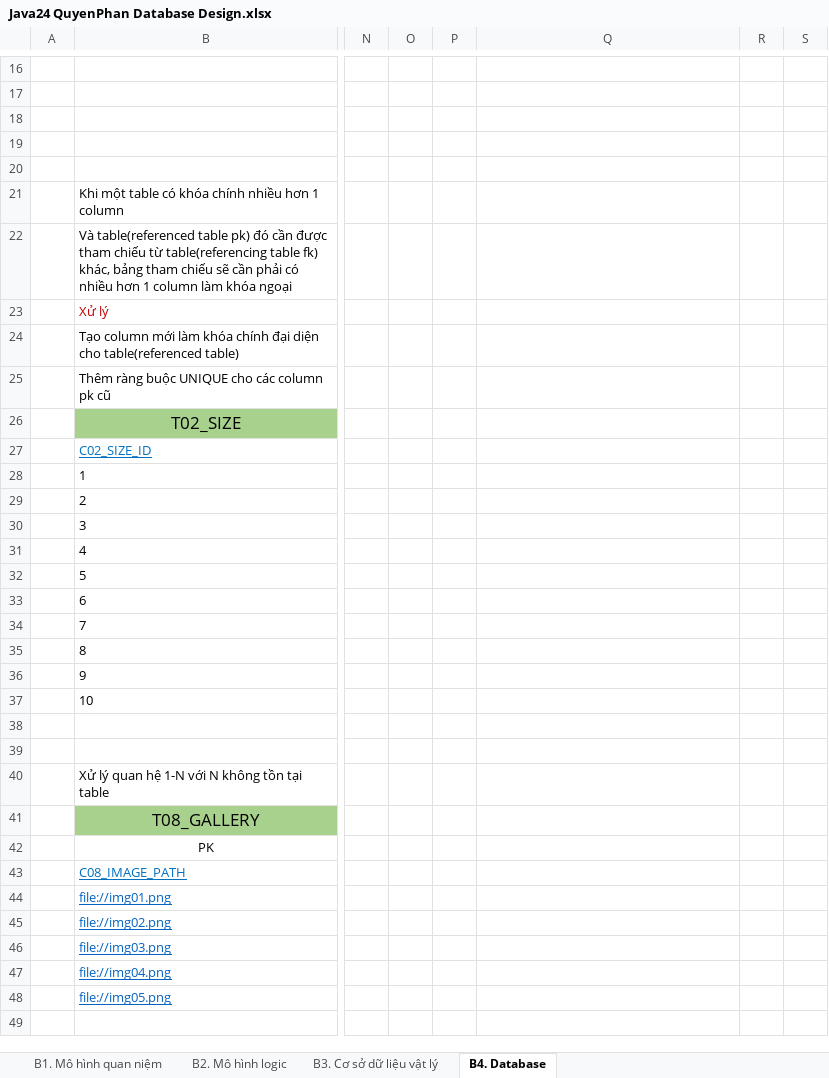
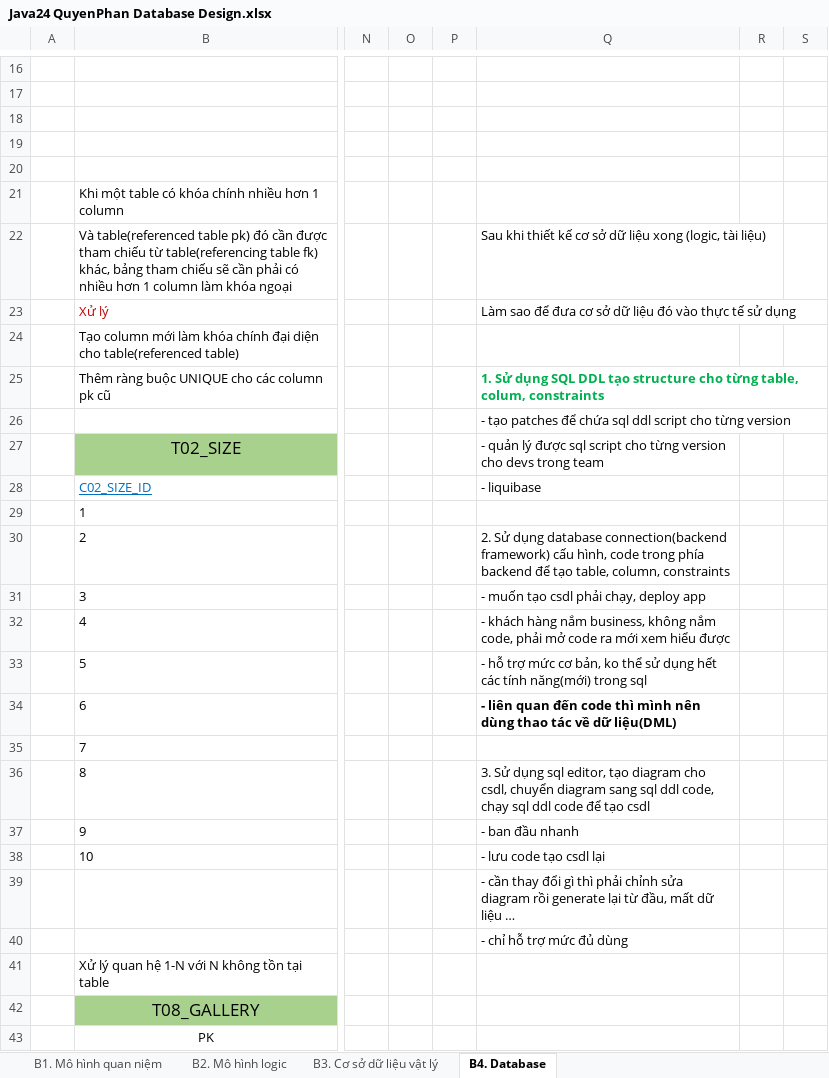
Before and after one commit to j4tdn/java24-repository, an Excel workbook: 1. Database Design/Java24 QuyenPhan Database Design.xlsx, sheet B4. Database, drawn as a sheet; only a part is shown, gaps mark what is left out; the shorter side is filled out with more unchanged rows; values as stored, in another font and other column widths than the file's, no borders; addresses are those after the commit; rows hold the shown columns only; the diff covers the shown part only; the diff names each change by its address in the sheet, - before the commit and + after, or states it on an @@ line.

Commit message:
lesson16-database 19.09.2025

```diff
--- a/1. Database Design/Java24 QuyenPhan Database Design.xlsx (sheet B4. Database)
+++ b/1. Database Design/Java24 QuyenPhan Database Design.xlsx (sheet B4. Database)
-Q22: (empty)
+Q22: Sau khi thiết kế cơ sở dữ liệu xong (logic, tài liệu)
-Q23: (empty)
+Q23: Làm sao để đưa cơ sở dữ liệu đó vào thực tế sử dụng
-Q25: (empty)
+Q25: 1. Sử dụng SQL DDL tạo structure cho từng table, colum, constraints
+row 26:  |  |  |  |  | - tạo patches để chứa sql ddl script cho từng version
-Q27: (empty)
+Q27: - quản lý được sql script cho từng version cho devs trong team
-Q28: (empty)
+Q28: - liquibase
-Q30: (empty)
+Q30: 2. Sử dụng database connection(backend framework) cấu hình, code trong phía backend để tạo table, column, constraints
-Q31: (empty)
+Q31: - muốn tạo csdl phải chạy, deploy app
-Q32: (empty)
+Q32: - khách hàng nắm business, không nắm code, phải mở code ra mới xem hiểu được
-Q33: (empty)
+Q33: - hỗ trợ mức cơ bản, ko thể sử dụng hết các tính năng(mới) trong sql
-Q34: (empty)
+Q34: - liên quan đến code thì mình nên dùng thao tác về dữ liệu(DML)
-Q36: (empty)
+Q36: 3. Sử dụng sql editor, tạo diagram cho csdl, chuyển diagram sang sql ddl code, chạy sql ddl code để tạo csdl
-Q37: (empty)
+Q37: - ban đầu nhanh
-Q38: (empty)
+Q38: - lưu code tạo csdl lại
-Q39: (empty)
+Q39: - cần thay đổi gì thì phải chỉnh sửa diagram rồi generate lại từ đầu, mất dữ liệu …
-Q40: (empty)
+Q40: - chỉ hỗ trợ mức đủ dùng
```
Also changed, not shown: 13 edited cells and cell formats elsewhere in this sheet, 7 other files.
